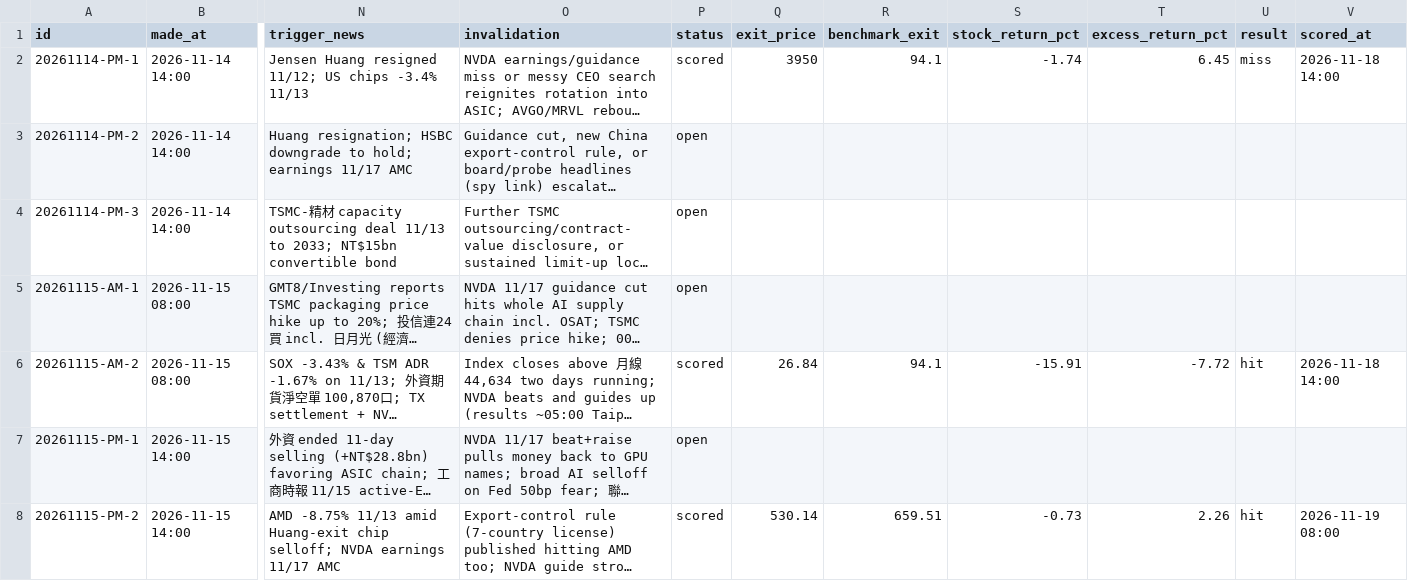
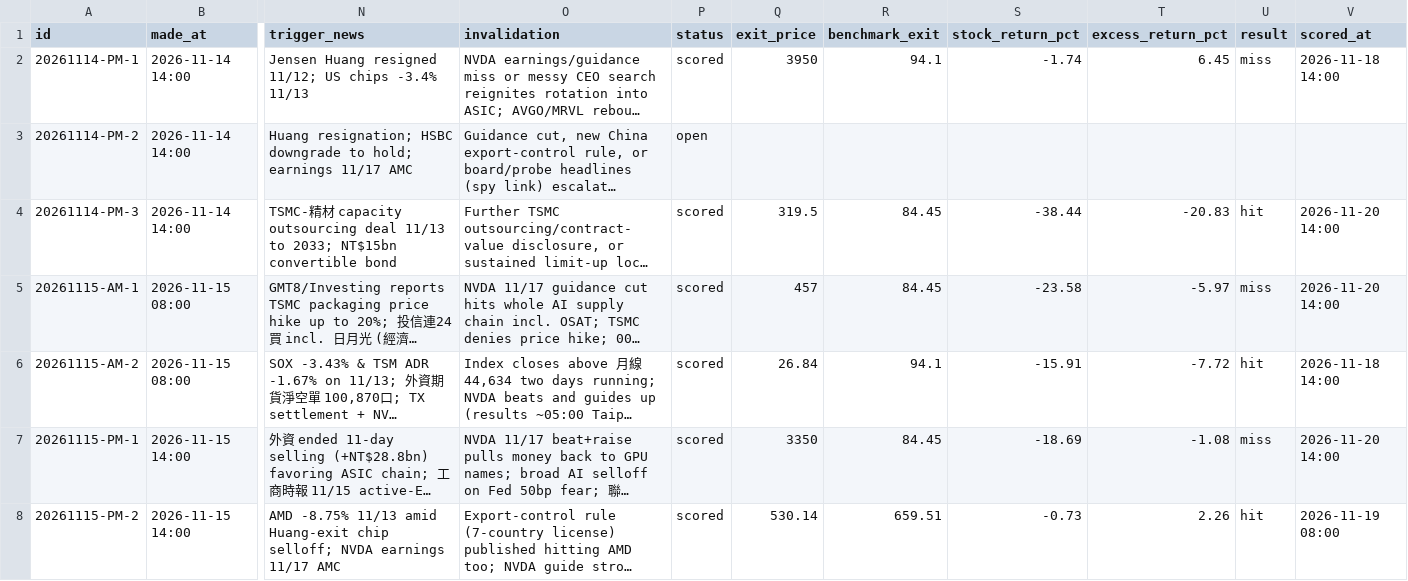
Before and after one commit to lujames13/grok-finance-prediction, a CSV file: data/predictions.csv, drawn as a sheet; only a part is shown, gaps mark what is left out; long unchanged cells end in …; the diff covers the shown part only; the diff names each change by its address in the sheet, - before the commit and + after, or states it on an @@ line.

Commit message:
predictions: sync 2026-11-20 13:52

```diff
--- a/data/predictions.csv
+++ b/data/predictions.csv
-P4:P5 (status): open
+P4:P5 (status): scored
-Q4 (exit_price): (empty)
+Q4 (exit_price): 319.5
-R4:R5 (benchmark_exit): (empty)
+R4:R5 (benchmark_exit): 84.45
-S4 (stock_return_pct): (empty)
+S4 (stock_return_pct): -38.44
-T4 (excess_return_pct): (empty)
+T4 (excess_return_pct): -20.83
-U4 (result): (empty)
+U4 (result): hit
-V4:V5 (scored_at): (empty)
+V4:V5 (scored_at): 2026-11-20 14:00
-Q5 (exit_price): (empty)
+Q5 (exit_price): 457
-S5 (stock_return_pct): (empty)
+S5 (stock_return_pct): -23.58
-T5 (excess_return_pct): (empty)
+T5 (excess_return_pct): -5.97
-U5 (result): (empty)
+U5 (result): miss
-P7 (status): open
+P7 (status): scored
-Q7 (exit_price): (empty)
+Q7 (exit_price): 3350
-R7 (benchmark_exit): (empty)
+R7 (benchmark_exit): 84.45
-S7 (stock_return_pct): (empty)
+S7 (stock_return_pct): -18.69
-T7 (excess_return_pct): (empty)
+T7 (excess_return_pct): -1.08
-U7 (result): (empty)
+U7 (result): miss
-V7 (scored_at): (empty)
+V7 (scored_at): 2026-11-20 14:00
```
Also changed, not shown: 3 added rows and 28 edited cells elsewhere in this file, 20 other files.
